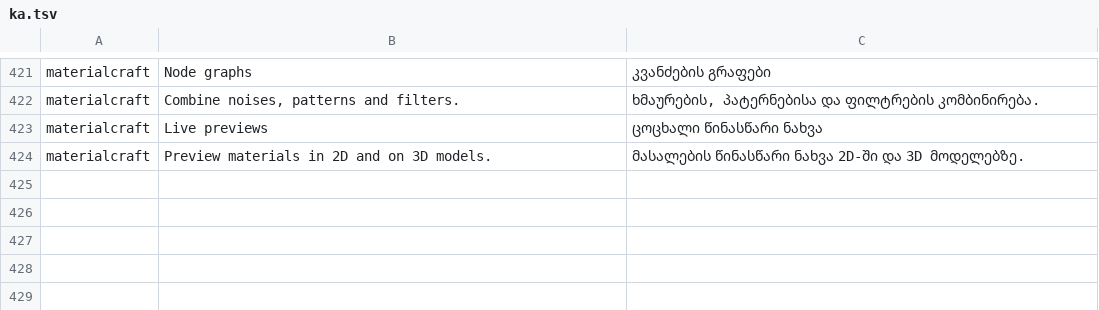
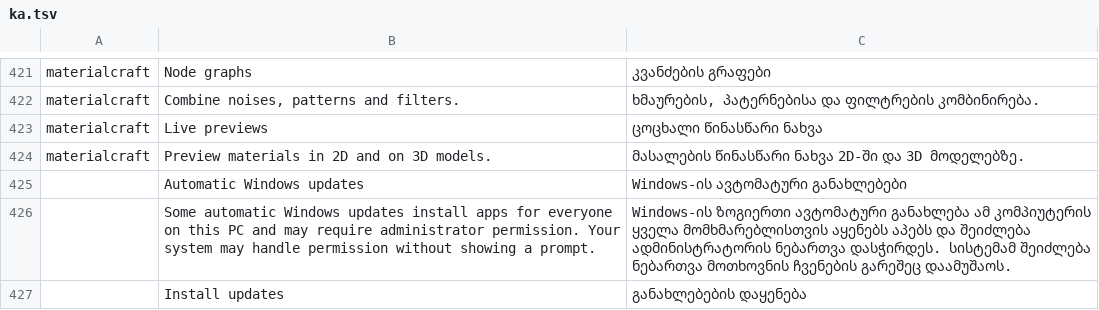
Before and after one commit to storytold/craft-launcher, a TSV file: crates/ui-egui/src/i18n/ka.tsv, drawn as a sheet; only a part is shown, gaps mark what is left out.

Commit message:
fix(windows): preserve update batch state and notice

```diff
--- a/crates/ui-egui/src/i18n/ka.tsv
+++ b/crates/ui-egui/src/i18n/ka.tsv
@@ -424 +424,4 @@ materialcraft	Live previews	ცოცხალი წინასწარი
 materialcraft	Preview materials in 2D and on 3D models.	მასალების წინასწარი ნახვა 2D-ში და 3D მოდელებზე.
+	Automatic Windows updates	Windows-ის ავტომატური განახლებები
+	Some automatic Windows updates install apps for everyone on this PC and may require administrator permission. Your system may handle permission without showing a prompt.	Windows-ის ზოგიერთი ავტომატური განახლება ამ კომპიუტერის ყველა მომხმარებლისთვის აყენებს აპებს და შეიძლება ადმინისტრატორის ნებართვა დასჭირდეს. სისტემამ შეიძლება ნებართვა მოთხოვნის ჩვენების გარეშეც დაამუშაოს.
+	Install updates	განახლებების დაყენება
```
Also changed, not shown: crates/ui-egui/src/i18n/cs.tsv, crates/ui-egui/src/i18n/fr.tsv, 14 other files.
